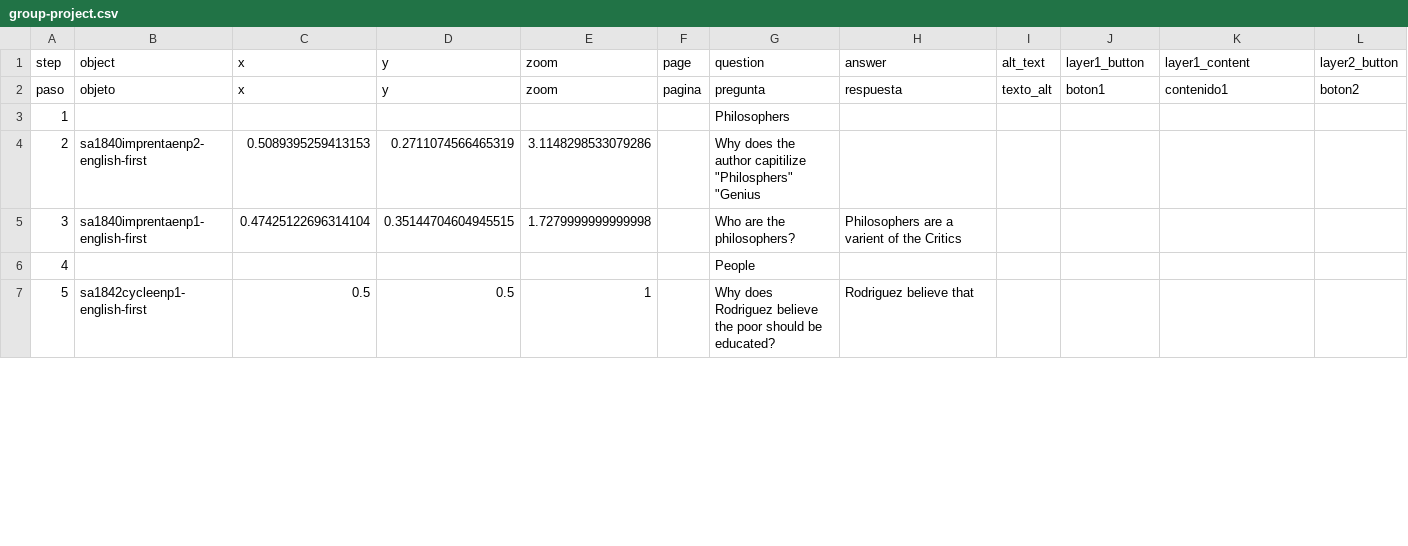
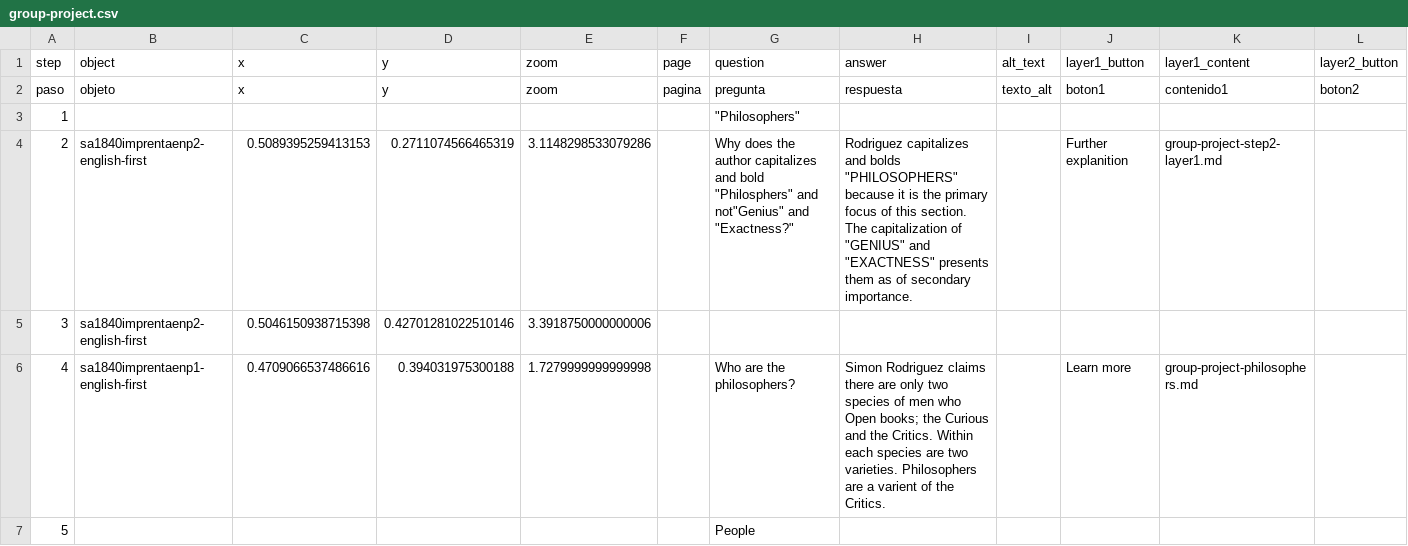
Before and after one commit to giulianaadad/rodriguez_education_and_the_republic, a CSV file: telar-content/spreadsheets/group-project.csv, drawn as a sheet; only a part is shown; removed rows and columns are numbered as before the commit, all else as after; rows hold the shown columns only; the diff covers the shown part only; the diff names each change by its address in the sheet, - before the commit and + after, or states it on an @@ line.

```diff
--- a/telar-content/spreadsheets/group-project.csv
+++ b/telar-content/spreadsheets/group-project.csv
-G3 (question): Philosophers
+G3 (question): "Philosophers"
-G4 (question): …the author capitilize "Philosphers" "Genius
+G4 (question): …the author capitalizes and bold "Philosphers" and not"Genius" and "Exactness?"
-H4 (answer): (empty)
+H4 (answer): Rodriguez capitalizes and bolds "PHILOSOPHERS" because it is the primary focus of this section. The capitalization of "GENIUS" and "EXACTNESS" presents them as of secondary importance.
-J4 (layer1_button): (empty)
+J4 (layer1_button): Further explanition
-K4 (layer1_content): (empty)
+K4 (layer1_content): group-project-step2-layer1.md
+row 5: 3 | sa1840imprentaenp2-english-first | 0.5046150938715398 | 0.42701281022510146 | 3.3918750000000006
@@ column A (step) renumbered between rows 6 and 8 @@
-C6 (x): 0.47425122696314104
+C6 (x): 0.4709066537486616
-D6 (y): 0.35144704604945515
+D6 (y): 0.394031975300188
-H6 (answer): Philosophers are a varient of the Critics
+H6 (answer): Simon Rodriguez claims there are only two species of men who Open books; the Curious and the Critics. Within each species are two varieties. Philosophers are a varient of the Critics.
-J6 (layer1_button): (empty)
+J6 (layer1_button): Learn more
-K6 (layer1_content): (empty)
+K6 (layer1_content): group-project-philosophers.md
-row 7: 5 | sa1842cycleenp1-english-first | 0.5 | 0.5 | 1 |  | Why does Rodriguez believe the poor should be educated? | Rodriguez believe that
```
Also changed, not shown: 3 added rows, 2 removed rows and 7 edited cells elsewhere in this file, 3 other files.
